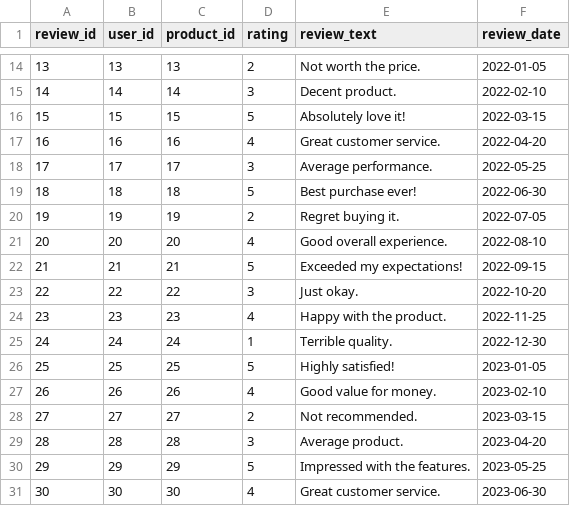
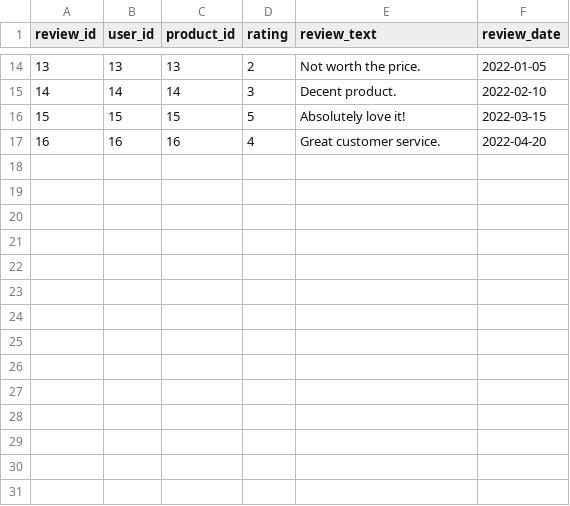
Before and after one commit to Shopify/eng-intern-assessment-data, a CSV file: data/review_data.csv, drawn as a sheet; only a part is shown, gaps mark what is left out; the diff names each change by its address in the sheet, - before the commit and + after, or states it on an @@ line.

```diff
--- a/data/review_data.csv
+++ b/data/review_data.csv
-row 18: 17 | 17 | 17 | 3 | Average performance. | 2022-05-25
-row 19: 18 | 18 | 18 | 5 | Best purchase ever! | 2022-06-30
-row 20: 19 | 19 | 19 | 2 | Regret buying it. | 2022-07-05
-row 21: 20 | 20 | 20 | 4 | Good overall experience. | 2022-08-10
-row 22: 21 | 21 | 21 | 5 | Exceeded my expectations! | 2022-09-15
-row 23: 22 | 22 | 22 | 3 | Just okay. | 2022-10-20
-row 24: 23 | 23 | 23 | 4 | Happy with the product. | 2022-11-25
-row 25: 24 | 24 | 24 | 1 | Terrible quality. | 2022-12-30
-row 26: 25 | 25 | 25 | 5 | Highly satisfied! | 2023-01-05
-row 27: 26 | 26 | 26 | 4 | Good value for money. | 2023-02-10
-row 28: 27 | 27 | 27 | 2 | Not recommended. | 2023-03-15
-row 29: 28 | 28 | 28 | 3 | Average product. | 2023-04-20
-row 30: 29 | 29 | 29 | 5 | Impressed with the features. | 2023-05-25
-row 31: 30 | 30 | 30 | 4 | Great customer service. | 2023-06-30
```
Also changed, not shown: 8 other files.
